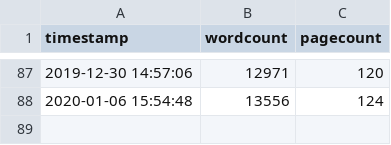
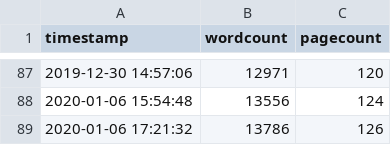
Before and after one commit to eparrish64/thesis, a CSV file: progressTracking/progress.csv, drawn as a sheet; only a part is shown, gaps mark what is left out; the diff names each change by its address in the sheet, - before the commit and + after, or states it on an @@ line.

```diff
--- a/progressTracking/progress.csv
+++ b/progressTracking/progress.csv
+row 89: 2020-01-06 17:21:32 | 13786 | 126
```
Also changed, not shown: 7 other files.
